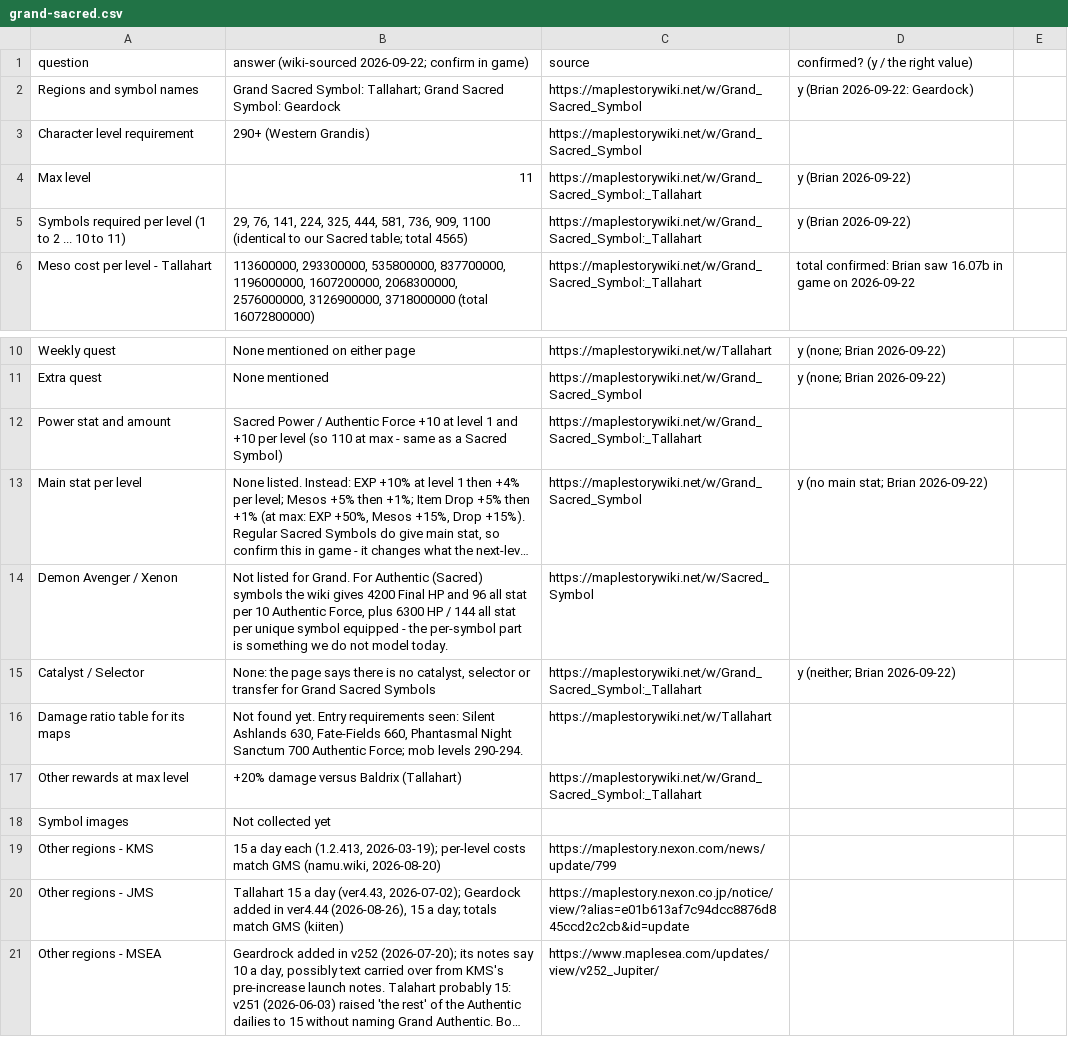
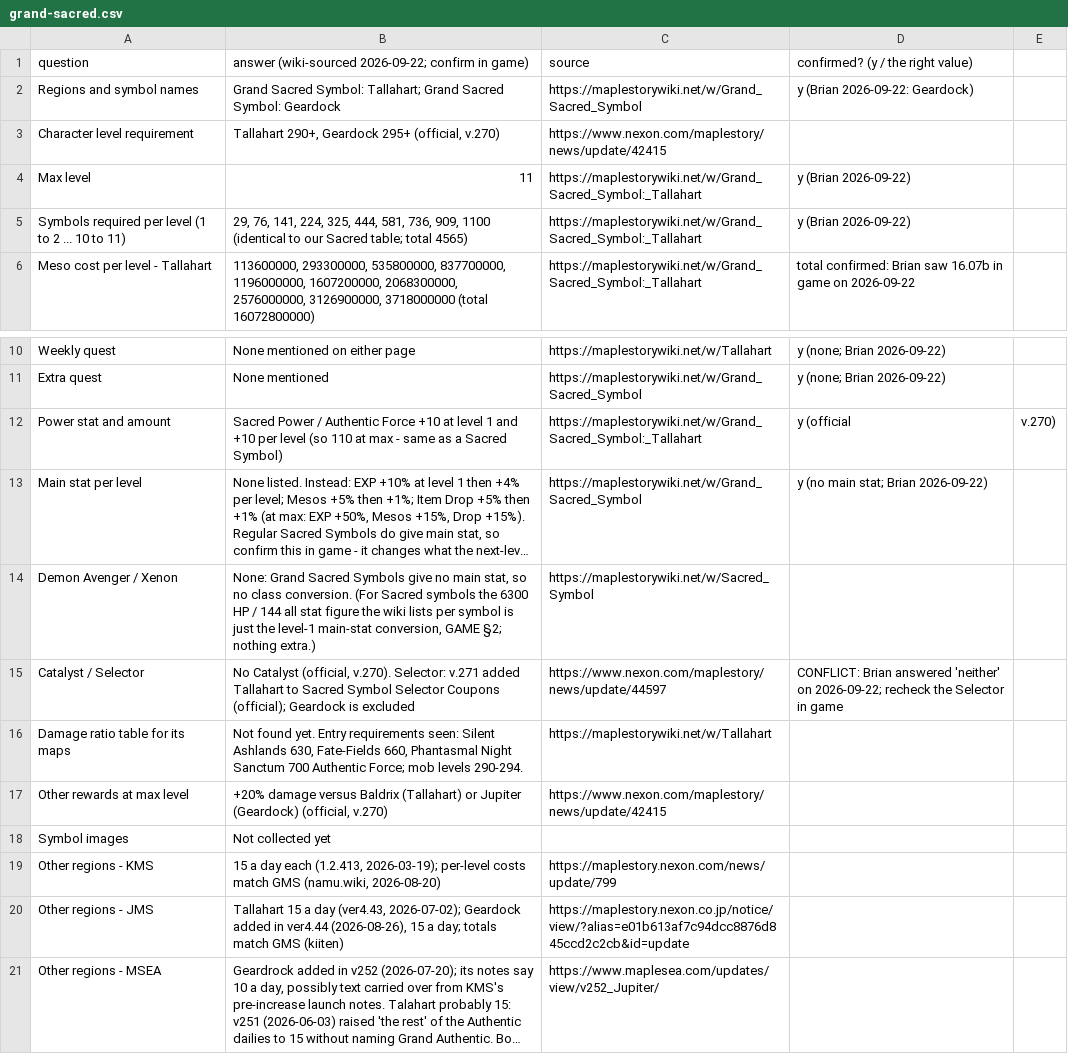
Before and after one commit to Hyporos/maple-symbols, a CSV file: docs/data-check/grand-sacred.csv, drawn as a sheet; only a part is shown, gaps mark what is left out; long unchanged cells end in …; the diff names each change by its address in the sheet, - before the commit and + after, or states it on an @@ line.

```diff
--- a/docs/data-check/grand-sacred.csv
+++ b/docs/data-check/grand-sacred.csv
-B3: 290+ (Western Grandis)
+B3: Tallahart 290+, Geardock 295+ (official, v.270)
-C3: https://maplestorywiki.net/w/Grand_Sacred_Symbol
+C3: https://www.nexon.com/maplestory/news/update/42415
-D12: (empty)
+D12: y (official
-E12: (empty)
+E12: v.270)
-B14: Not listed for Grand. For Authentic (Sacred) symbols the wiki gives 4200 Final HP and 96 all stat per 10 Authentic Force, plus 6300 HP / 144 all stat per unique symbol equipped - the per-symbol part is something we do not model today.
+B14: None: Grand Sacred Symbols give no main stat, so no class conversion. (For Sacred symbols the 6300 HP / 144 all stat figure the wiki lists per symbol is just the level-1 main-stat conversion, GAME §2; nothing extra.)
-B15: None: the page says there is no catalyst, selector or transfer for Grand Sacred Symbols
+B15: No Catalyst (official, v.270). Selector: v.271 added Tallahart to Sacred Symbol Selector Coupons (official); Geardock is excluded
-C15: https://maplestorywiki.net/w/Grand_Sacred_Symbol:_Tallahart
+C15: https://www.nexon.com/maplestory/news/update/44597
-D15: y (neither; Brian 2026-09-22)
+D15: CONFLICT: Brian answered 'neither' on 2026-09-22; recheck the Selector in game
-B17: …Baldrix (Tallahart)
+B17: …Baldrix (Tallahart) or Jupiter (Geardock) (official, v.270)
-C17: https://maplestorywiki.net/w/Grand_Sacred_Symbol:_Tallahart
+C17: https://www.nexon.com/maplestory/news/update/42415
```
Also changed, not shown: docs/data-check/names-ja.csv, docs/data-check/names-ko.csv, 16 other files.
